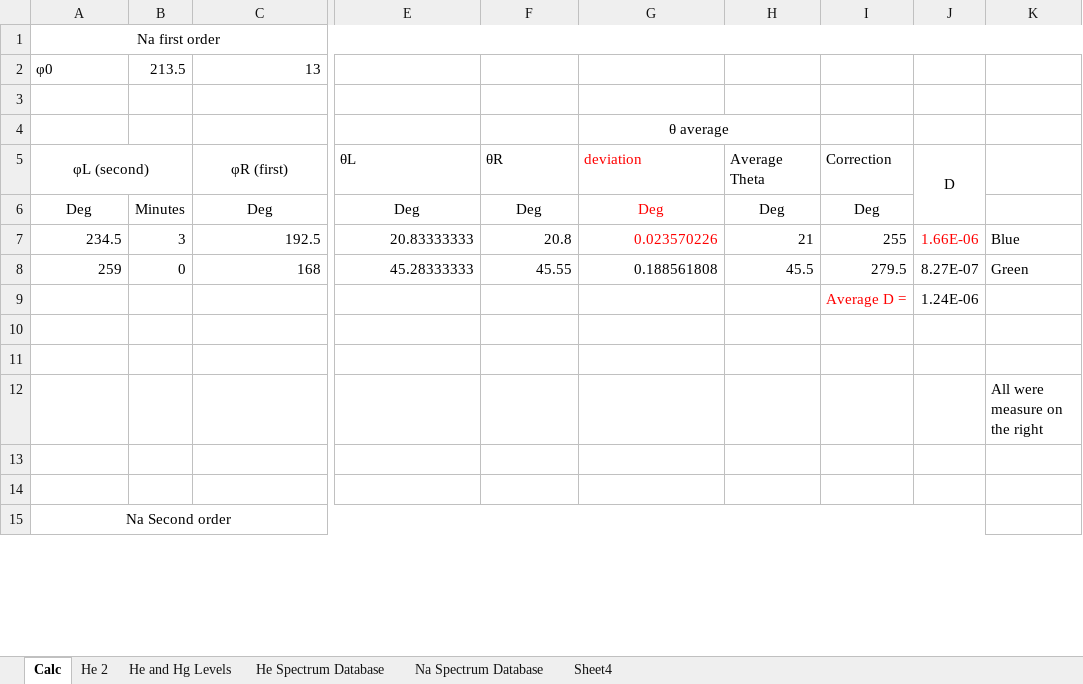
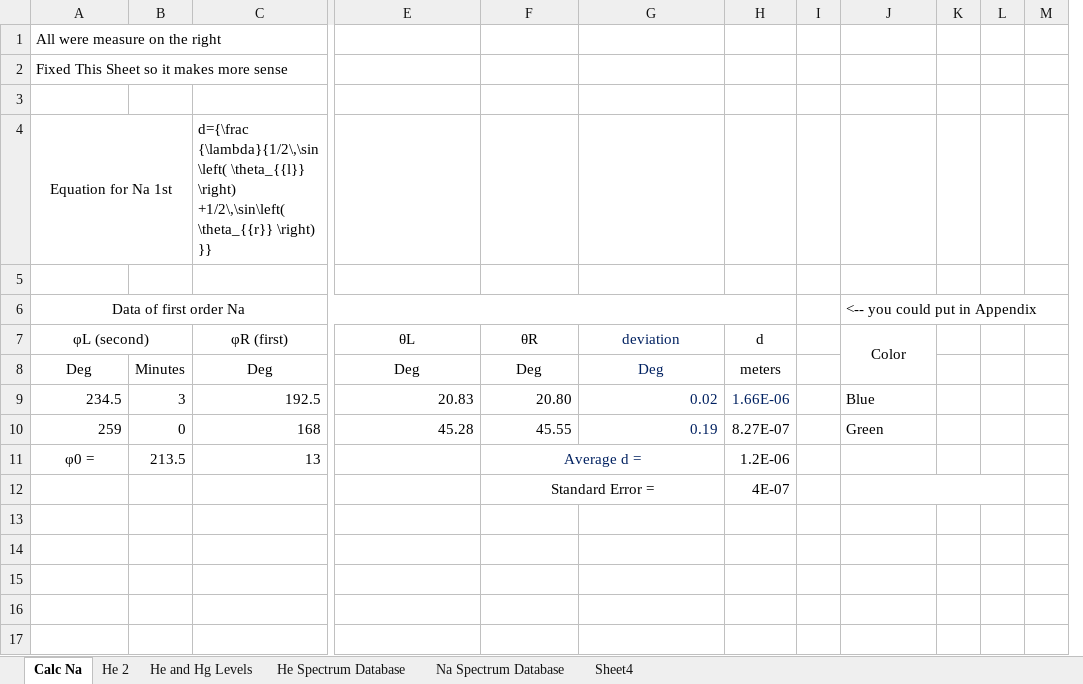
Before and after one commit to mlane3/Phys4321, an Excel workbook: FranckHertz/HeliumNeon/HE and Na Spectrum.xlsx, sheet Calc Na, drawn as a sheet; only a part is shown, gaps mark what is left out; values as stored, in another font and other column widths than the file's, no borders; removed rows and columns are numbered as before the commit, all else as after; rows hold the shown columns only; the diff covers the shown part only; the diff names each change by its address in the sheet, - before the commit and + after, or states it on an @@ line.

Commit message:
update

```diff
--- a/FranckHertz/HeliumNeon/HE and Na Spectrum.xlsx (sheet Calc Na)
+++ b/FranckHertz/HeliumNeon/HE and Na Spectrum.xlsx (sheet Calc Na)
-sheet tab: Calc
+sheet tab: Calc Na
-column H (Average Theta), rows 6-8: Deg | 21 | 45.5
-column I (Correction), rows 6-8: Deg | 255 | 279.5
+column I, empty
+column K, empty
+column L, empty
+column M, empty
-A1 (φL (second)): Na first order
+A1 (φL (second)): All were measure on the right
-A1 alignment: center
+A1 alignment: left
-A1:K1 merged
-row 2: φ0 | 213.5 | 13
+row 2: Fixed This Sheet so it makes more sense
+row 4: Equation for Na 1st |  | d={\frac {\lambda}{1/2\,\sin \left( \theta_{{l}} \right) +1/2\,\sin\left( \theta_{{r}} \right) }}
-G5 (deviation): θ average
+G5 (deviation): (empty)
-G4:H4 merged
+row 6: Data of first order Na |  |  |  |  |  |  |  | <-- you could put in Appendix
-E7:G7 alignment: left
+E7:G7 alignment: center
-G7:G9 text colour: #FF0000
+G7:G9 text colour: #002060
-H7: D
+H7: d
-J5:J6 merged
-J7: (empty)
+J7: Color
+J7:J8 merged
-H8 (d): (empty)
+H8 (d): meters
-E9 (θL): 20.83333333
+E9 (θL): 20.83
-F9 (θR): 20.8
+F9 (θR): 20.80
-G9 (deviation): 0.023570226
+G9 (deviation): 0.02
-H9 text colour: #FF0000
+H9 text colour: #002060
-E10 (θL): 45.28333333
+E10 (θL): 45.28
-G10 (deviation): 0.188561808
+G10 (deviation): 0.19
-G10 text colour: black
+G10 text colour: #002060
-row 9:  |  |  |  |  |  |  | Average D = | 1.24E-06
+row 11: φ0 = | 213.5 | 13 |  | Average d = |  | 1.2E-06
+row 12:  |  |  |  | Standard Error = |  | 4E-07
-row 12:  |  |  |  |  |  |  |  |  | All were measure on the right
-A17 (φL (second)): Na Second order
+A17 (φL (second)): (empty)
-A15:J15 merged
```
Also changed, not shown: 9 added rows, 13 edited cells and merged cells elsewhere in this sheet, sheet He 2, sheet Na Spectrum Database, sheet He Spectrum Database, formulas that keep their value.
